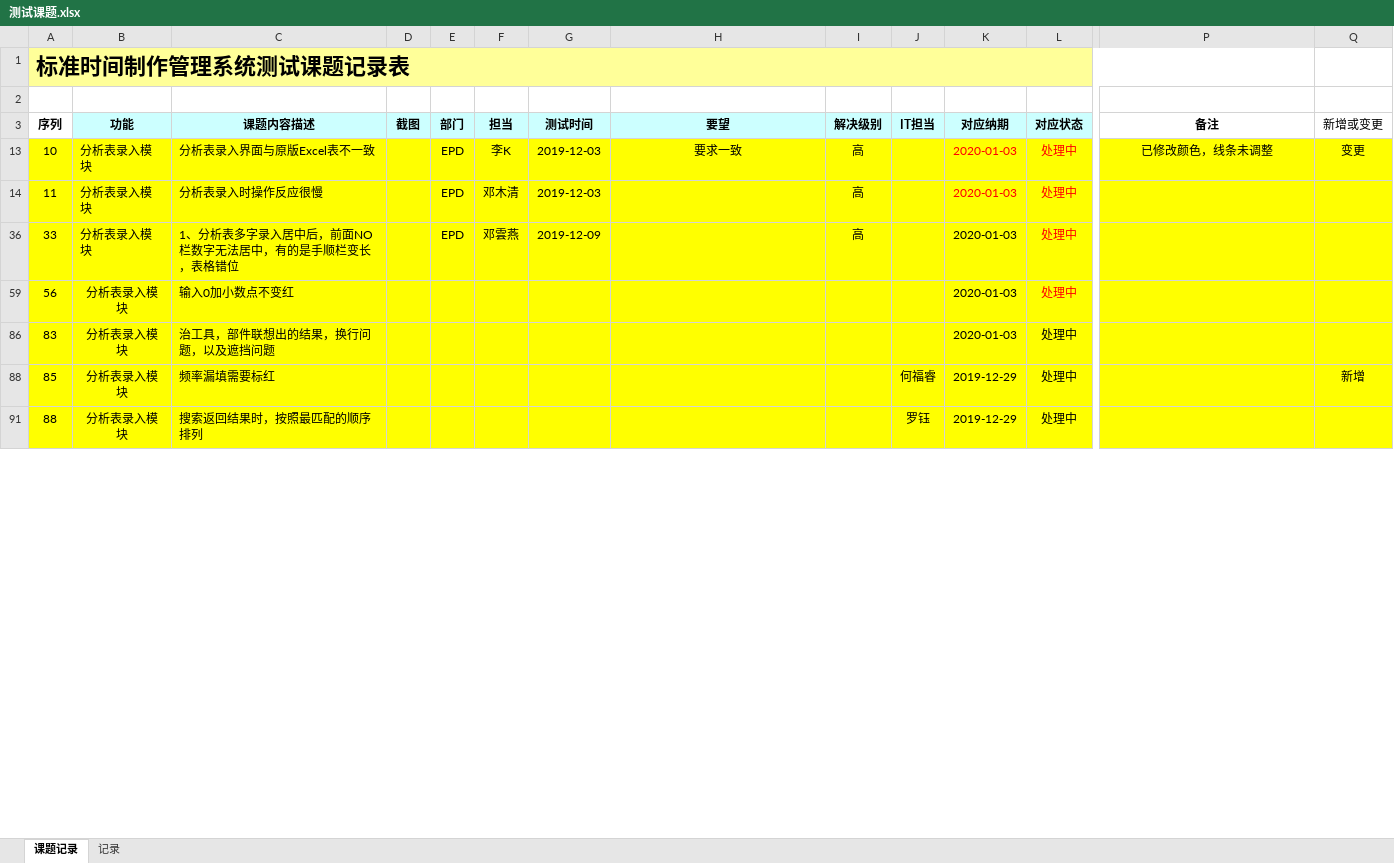
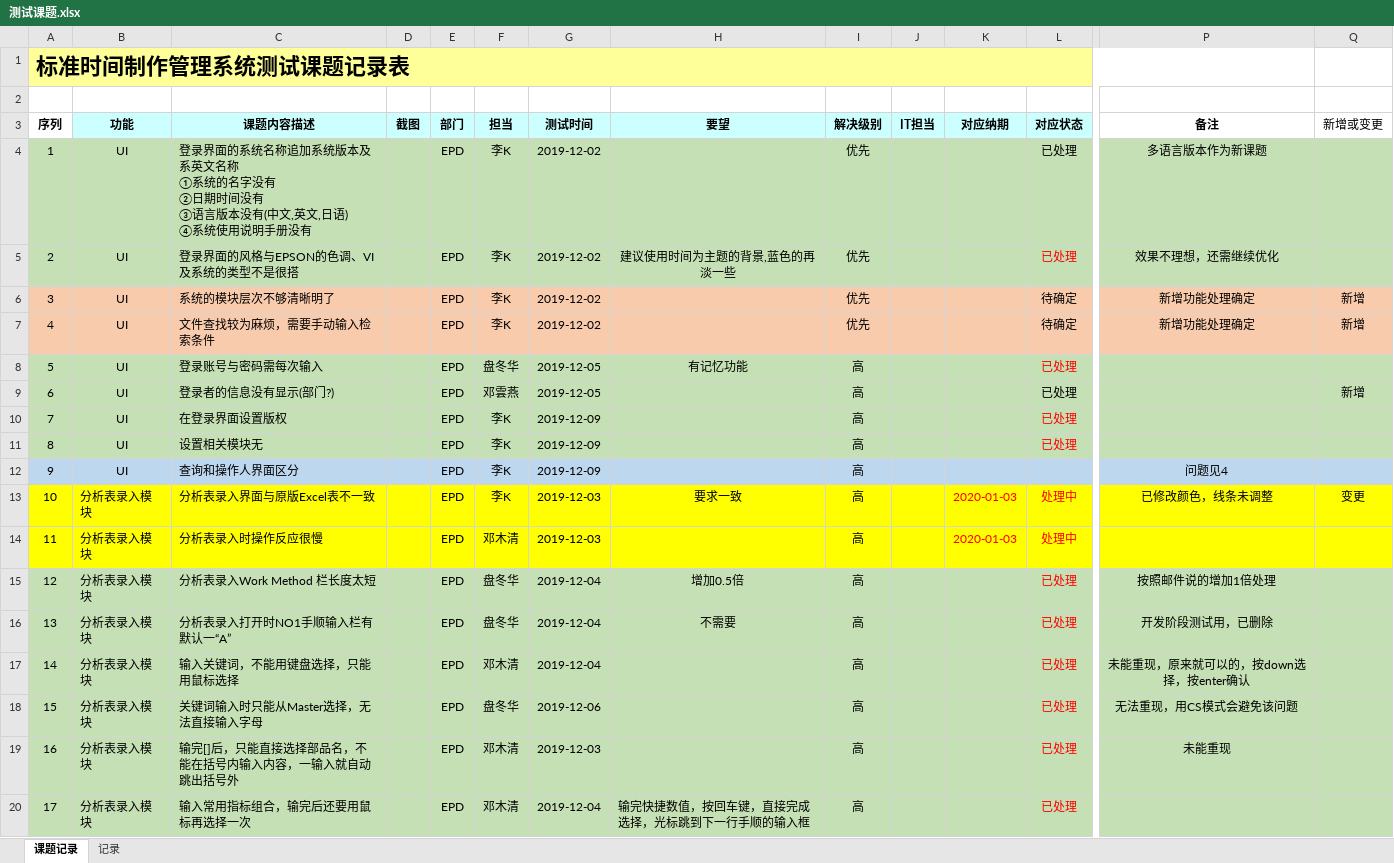
Before and after one commit to zsw11/ESL123, an Excel workbook: Docs/06 Testing/测试课题.xlsx, sheet 课题记录, drawn as a sheet; only a part is shown, gaps mark what is left out; the shorter side is filled out with more unchanged rows; values as stored, in another font and other column widths than the file's, no borders; charts and pictures not drawn; rows hold the shown columns only; ↵ is a line break in a cell; the diff covers the shown part only; the diff names each change by its address in the sheet, - before the commit and + after, or states it on an @@ line.

```diff
--- a/Docs/06 Testing/测试课题.xlsx (sheet 课题记录)
+++ b/Docs/06 Testing/测试课题.xlsx (sheet 课题记录)
@@ row 4 unhidden: 1 | UI | 登录界面的系统名称追加系统版本及系英文名称 ↵ ①系统的名字没有 ↵ ②日期时间没有 ↵ ③语言版本没有(中文,英文,日语) ↵ ④系统使用说明手册没有 |  | EPD | 李K | 2019-12-02 |  | 优先 |  |  | 已处理 | 多语言版本作为新课题 @@
@@ row 5 unhidden: 2 | UI | 登录界面的风格与EPSON的色调、VI及系统的类型不是很搭 |  | EPD | 李K | 2019-12-02 | 建议使用时间为主题的背景,蓝色的再淡一些 | 优先 |  |  | 已处理 | 效果不理想，还需继续优化 @@
@@ row 6 unhidden: 3 | UI | 系统的模块层次不够清晰明了 |  | EPD | 李K | 2019-12-02 |  | 优先 |  |  | 待确定 | 新增功能处理确定 | 新增 @@
@@ row 7 unhidden: 4 | UI | 文件查找较为麻烦，需要手动输入检索条件 |  | EPD | 李K | 2019-12-02 |  | 优先 |  |  | 待确定 | 新增功能处理确定 | 新增 @@
@@ row 8 unhidden: 5 | UI | 登录账号与密码需每次输入 |  | EPD | 盘冬华 | 2019-12-05 | 有记忆功能 | 高 |  |  | 已处理 @@
@@ row 9 unhidden: 6 | UI | 登录者的信息没有显示(部门?) |  | EPD | 邓雲燕 | 2019-12-05 |  | 高 |  |  | 已处理 |  | 新增 @@
@@ row 10 unhidden: 7 | UI | 在登录界面设置版权 |  | EPD | 李K | 2019-12-09 |  | 高 |  |  | 已处理 @@
@@ row 11 unhidden: 8 | UI | 设置相关模块无 |  | EPD | 李K | 2019-12-09 |  | 高 |  |  | 已处理 @@
@@ row 12 unhidden: 9 | UI | 查询和操作人界面区分 |  | EPD | 李K | 2019-12-09 |  | 高 |  |  |  | 问题见4 @@
@@ row 15 unhidden: 12 | 分析表录入模块 | 分析表录入Work Method 栏长度太短 |  | EPD | 盘冬华 | 2019-12-04 | 增加0.5倍 | 高 |  |  | 已处理 | 按照邮件说的增加1倍处理 @@
@@ row 16 unhidden: 13 | 分析表录入模块 | 分析表录入打开时NO1手顺输入栏有默认一“A” |  | EPD | 盘冬华 | 2019-12-04 | 不需要 | 高 |  |  | 已处理 | 开发阶段测试用，已删除 @@
@@ row 17 unhidden: 14 | 分析表录入模块 | 输入关键词，不能用键盘选择，只能用鼠标选择 |  | EPD | 邓木清 | 2019-12-04 |  | 高 |  |  | 已处理 | 未能重现，原来就可以的，按down选择，按enter确认 @@
@@ row 18 unhidden: 15 | 分析表录入模块 | 关键词输入时只能从Master选择，无法直接输入字母 |  | EPD | 盘冬华 | 2019-12-06 |  | 高 |  |  | 已处理 | 无法重现，用CS模式会避免该问题 @@
@@ row 19 unhidden: 16 | 分析表录入模块 | 输完[]后，只能直接选择部品名，不能在括号内输入内容，一输入就自动跳出括号外 |  | EPD | 邓木清 | 2019-12-03 |  | 高 |  |  | 已处理 | 未能重现 @@
@@ row 20 unhidden: 17 | 分析表录入模块 | 输入常用指标组合，输完后还要用鼠标再选择一次 |  | EPD | 邓木清 | 2019-12-04 | 输完快捷数值，按回车键，直接完成选择，光标跳到下一行手顺的输入框 | 高 |  |  | 已处理 @@
```
Also changed, not shown: 16 added rows, 110 hidden or unhidden rows, 1 edited cell and cell formats elsewhere in this sheet, hidden cells, charts or pictures, 4 other files.
